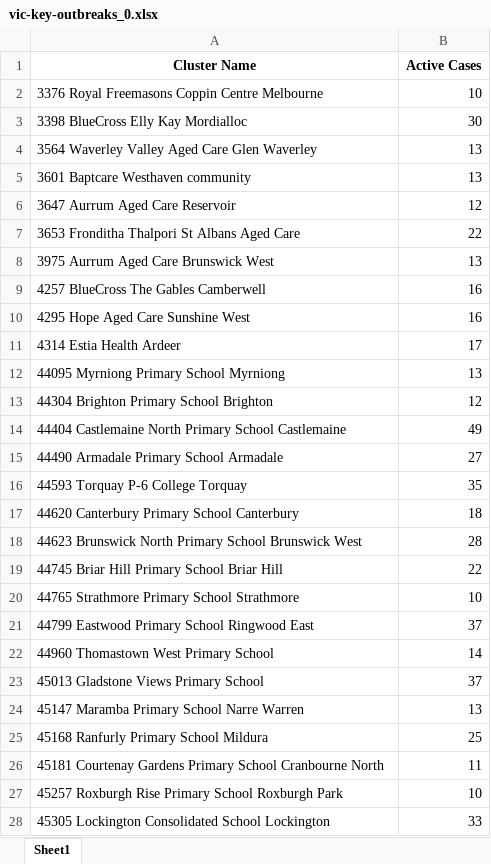
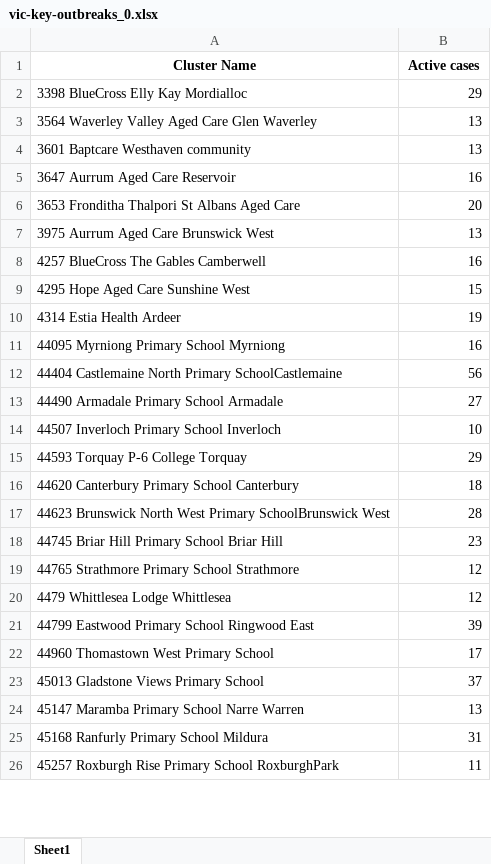
Before and after one commit to Mike-Honey/covid-19-outbreak-paths, an Excel workbook: vic-key-outbreaks_0.xlsx, sheet Sheet1, drawn as a sheet; only a part is shown; values as stored, in another font and other column widths than the file's, no borders; removed rows and columns are numbered as before the commit, all else as after; the diff covers the shown part only; the diff names each change by its address in the sheet, - before the commit and + after, or states it on an @@ line.

```diff
--- a/vic-key-outbreaks_0.xlsx (sheet Sheet1)
+++ b/vic-key-outbreaks_0.xlsx (sheet Sheet1)
-B1: Active Cases
+B1: Active cases
-row 2: 3376 Royal Freemasons Coppin Centre Melbourne | 10
-B2 (Active cases): 30
+B2 (Active cases): 29
-B5 (Active cases): 12
+B5 (Active cases): 16
-B6 (Active cases): 22
+B6 (Active cases): 20
-B9 (Active cases): 16
+B9 (Active cases): 15
-B10 (Active cases): 17
+B10 (Active cases): 19
-B11 (Active cases): 13
+B11 (Active cases): 16
-row 13: 44304 Brighton Primary School Brighton | 12
-row 14: 44404 Castlemaine North Primary School Castlemaine | 49
+row 12: 44404 Castlemaine North Primary SchoolCastlemaine | 56
+row 14: 44507 Inverloch Primary School Inverloch | 10
-B15 (Active cases): 35
+B15 (Active cases): 29
-A17 (Cluster Name): …Brunswick North Primary School Brunswick West
+A17 (Cluster Name): …Brunswick North West Primary SchoolBrunswick West
-B18 (Active cases): 22
+B18 (Active cases): 23
-B19 (Active cases): 10
+B19 (Active cases): 12
+row 20: 4479 Whittlesea Lodge Whittlesea | 12
-B21 (Active cases): 37
+B21 (Active cases): 39
-B22 (Active cases): 14
+B22 (Active cases): 17
-B25 (Active cases): 25
+B25 (Active cases): 31
-A26 (Cluster Name): 45181 Courtenay Gardens Primary School Cranbourne North
+A26 (Cluster Name): 45257 Roxburgh Rise Primary School RoxburghPark
-row 27: 45257 Roxburgh Rise Primary School Roxburgh Park | 10
-row 28: 45305 Lockington Consolidated School Lockington | 33
```
Also changed, not shown: 9 added rows, 16 removed rows and 18 edited cells elsewhere in this sheet, vic-key-outbreaks_archive.xlsx.
